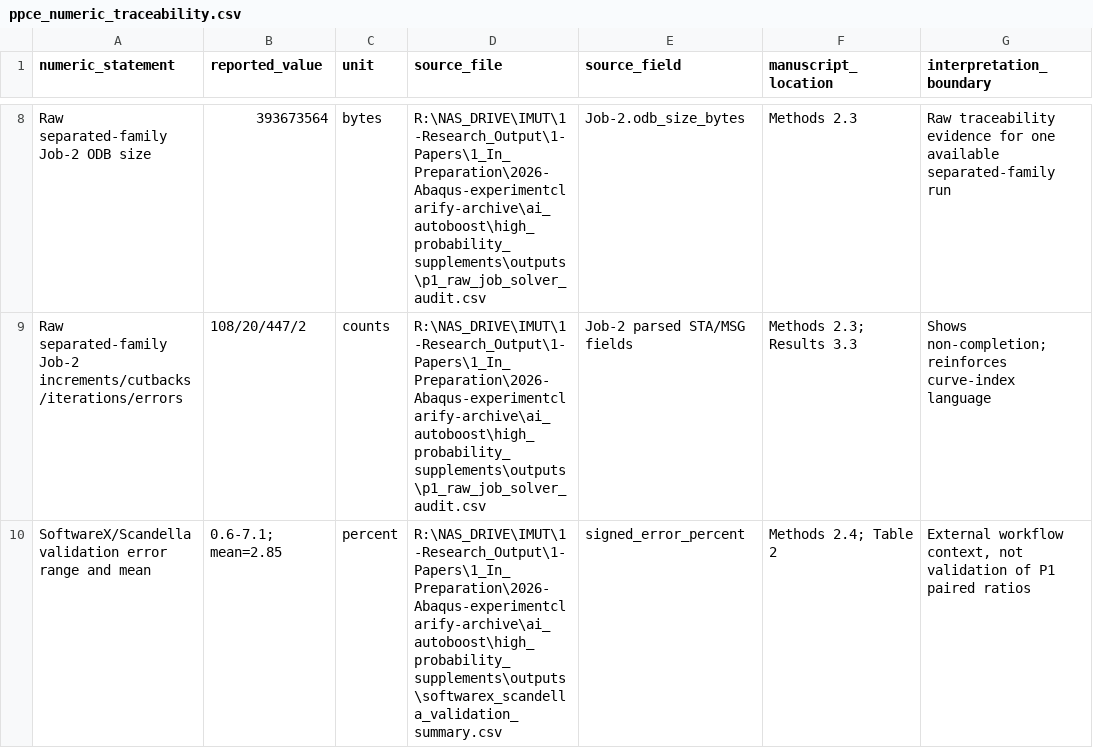
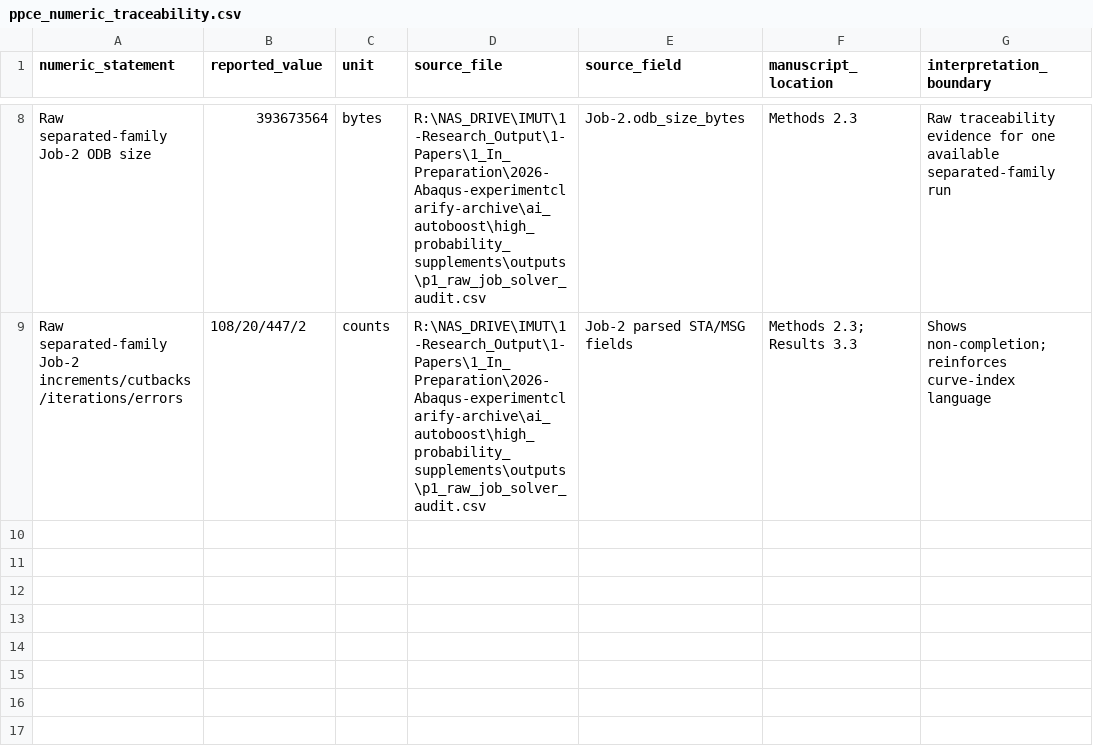
Before and after one commit to Johnsonlijian/P1-HSection-FE-Sensitivity-Reproducibility, a CSV file: derived_outputs/ppce_numeric_traceability.csv, drawn as a sheet; only a part is shown, gaps mark what is left out.

Commit message:
Update derived_outputs/ppce_numeric_traceability.csv for EJECE v7 release

```diff
--- a/derived_outputs/ppce_numeric_traceability.csv
+++ b/derived_outputs/ppce_numeric_traceability.csv
@@ -9,2 +9 @@ Raw separated-family Job-2 ODB size,393673564,bytes,R:\NAS_DRIVE\IMUT\1-Research
 Raw separated-family Job-2 increments/cutbacks/iterations/errors,108/20/447/2,counts,R:\NAS_DRIVE\IMUT\1-Research_Output\1-Papers\1_In_Preparation\2026-Abaqus-experimentclarify-archive\ai_autoboost\high_probability_supplements\outputs\p1_raw_job_solver_audit.csv,Job-2 parsed STA/MSG fields,Methods 2.3; Results 3.3,Shows non-completion; reinforces curve-index language
-SoftwareX/Scandella validation error range and mean,0.6-7.1; mean=2.85,percent,R:\NAS_DRIVE\IMUT\1-Research_Output\1-Papers\1_In_Preparation\2026-Abaqus-experimentclarify-archive\ai_autoboost\high_probability_supplements\outputs\softwarex_scandella_validation_summary.csv,signed_error_percent,Methods 2.4; Table 2,"External workflow context, not validation of P1 paired ratios"
```
